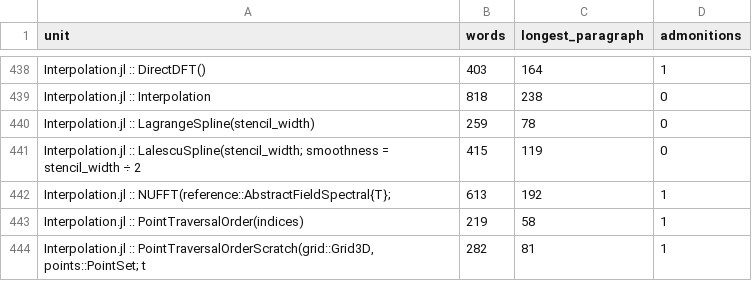
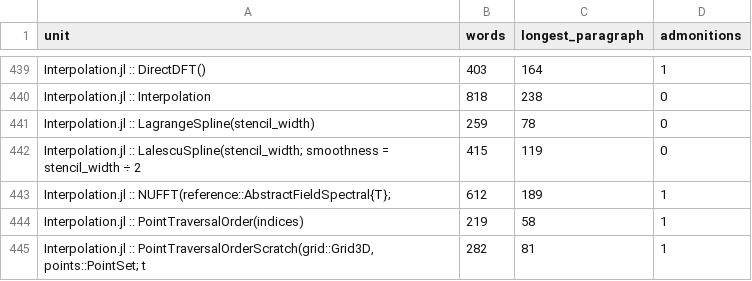
Before and after one commit to GrigorySarnitsky/GBGPeriodicFields.jl, a CSV file: docs/prose_shape.csv, drawn as a sheet; only a part is shown, gaps mark what is left out; the diff covers the shown part only.

```diff
--- a/docs/prose_shape.csv
+++ b/docs/prose_shape.csv
@@ -441,3 +442,3 @@ unit,words,longest_paragraph,admonitions
 "Interpolation.jl :: LalescuSpline(stencil_width; smoothness = stencil_width ÷ 2 ",415,119,0
-"Interpolation.jl :: NUFFT(reference::AbstractFieldSpectral{T};",613,192,1
+"Interpolation.jl :: NUFFT(reference::AbstractFieldSpectral{T};",612,189,1
 "Interpolation.jl :: PointTraversalOrder(indices)",219,58,1
```
Also changed, not shown: 2 added rows and 6 edited cells elsewhere in this file.
